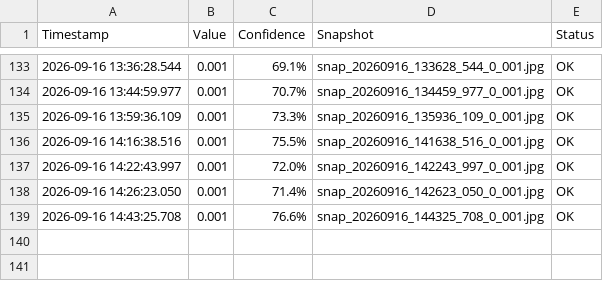
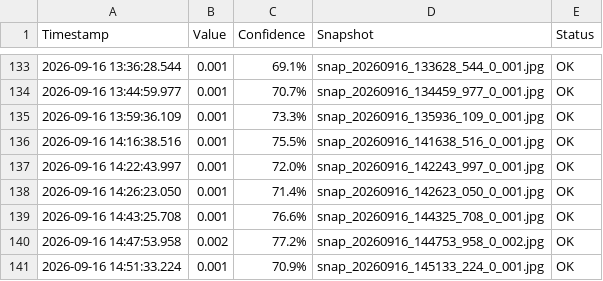
Before and after one commit to tuyenhv142/recognitionDataFromCamera, a CSV file: data/readings_2026-09-16.csv, drawn as a sheet; only a part is shown, gaps mark what is left out.

```diff
--- a/data/readings_2026-09-16.csv
+++ b/data/readings_2026-09-16.csv
@@ -139 +139,3 @@ Timestamp,Value,Confidence,Snapshot,Status
 2026-09-16 14:43:25.708,0.001,76.6%,snap_20260916_144325_708_0_001.jpg,OK
+2026-09-16 14:47:53.958,0.002,77.2%,snap_20260916_144753_958_0_002.jpg,OK
+2026-09-16 14:51:33.224,0.001,70.9%,snap_20260916_145133_224_0_001.jpg,OK
```
Also changed, not shown: 2 other files.
